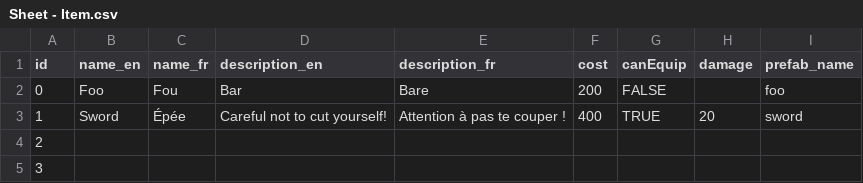
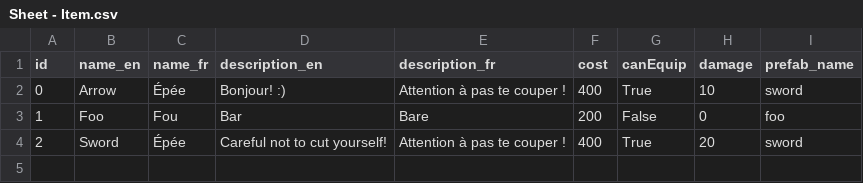
Before and after one commit to NathanGuilhot/Unity-ImportExport-CSV-SO, a CSV file: Assets/SCRIPT/DATA/CSV/Sheet - Item.csv, drawn as a sheet.

```diff
--- a/Assets/SCRIPT/DATA/CSV/Sheet - Item.csv
+++ b/Assets/SCRIPT/DATA/CSV/Sheet - Item.csv
@@ -1,5 +1,4 @@
 id,name_en,name_fr,description_en,description_fr,cost,canEquip,damage,prefab_name
-0,Foo,Fou,Bar,Bare,200,FALSE,,foo
-1,Sword,Épée,Careful not to cut yourself!,Attention à pas te couper !,400,TRUE,20,sword
-2,,,,,,,,
-3,,,,,,,,
+0,Arrow,Épée,Bonjour! :),Attention à pas te couper !,400,True,10,sword
+1,Foo,Fou,Bar,Bare,200,False,0,foo
+2,Sword,Épée,Careful not to cut yourself!,Attention à pas te couper !,400,True,20,sword
```
Also changed, not shown: 25 other files.
